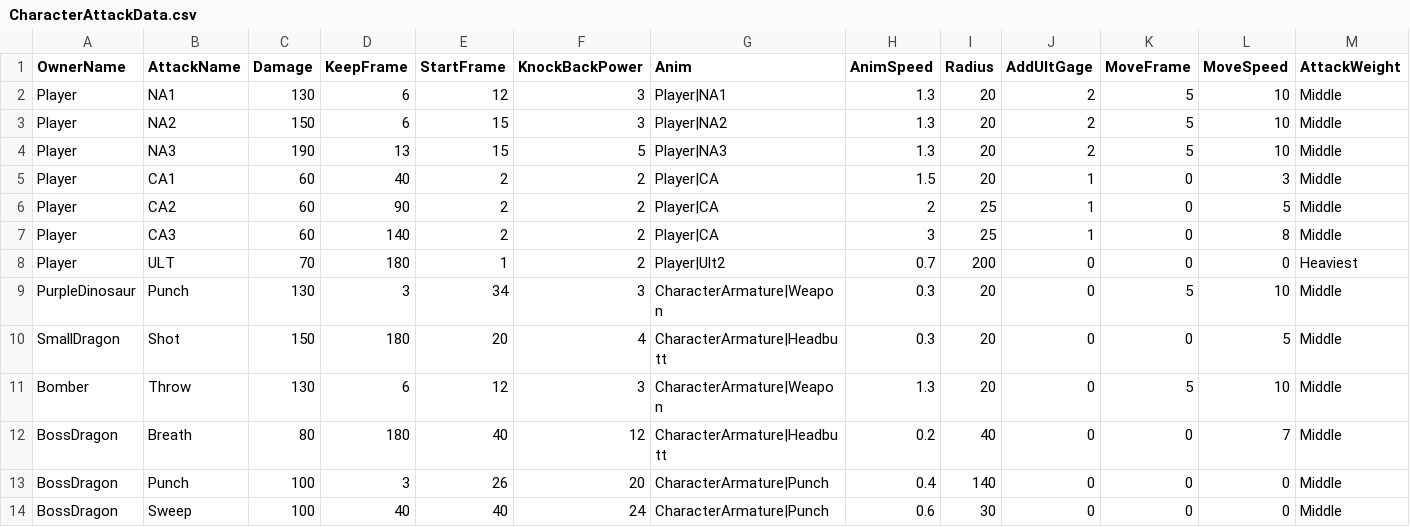
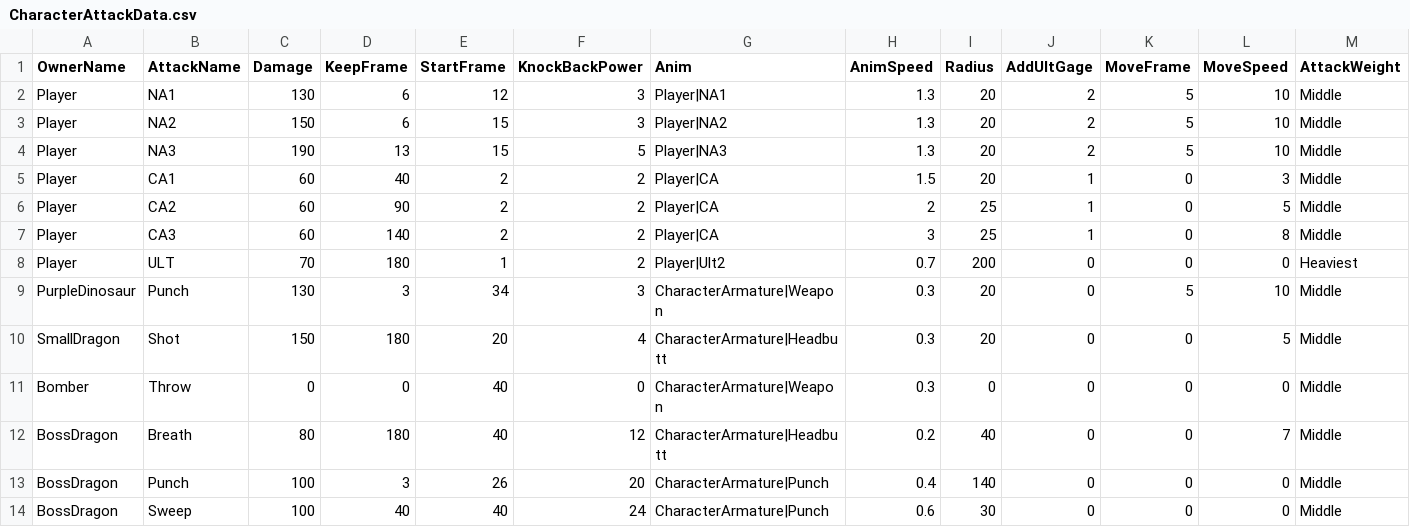
Before and after one commit to lovecap7/Summer2_ChangeCollidable, a CSV file: project/Summer2/Data/CSV/CharacterAttackData.csv, drawn as a sheet.

Commit message:
piu

```diff
--- a/project/Summer2/Data/CSV/CharacterAttackData.csv
+++ b/project/Summer2/Data/CSV/CharacterAttackData.csv
@@ -10,3 +10,3 @@ PurpleDinosaur,Punch,130,3,34,3,CharacterArmature|Weapon,0.3,20,0,5,10,Middle
 SmallDragon,Shot,150,180,20,4,CharacterArmature|Headbutt,0.3,20,0,0,5,Middle
-Bomber,Throw,130,6,12,3,CharacterArmature|Weapon,1.3,20,0,5,10,Middle
+Bomber,Throw,0,0,40,0,CharacterArmature|Weapon,0.3,0,0,0,0,Middle
 BossDragon,Breath,80,180,40,12,CharacterArmature|Headbutt,0.2,40,0,0,7,Middle
```
